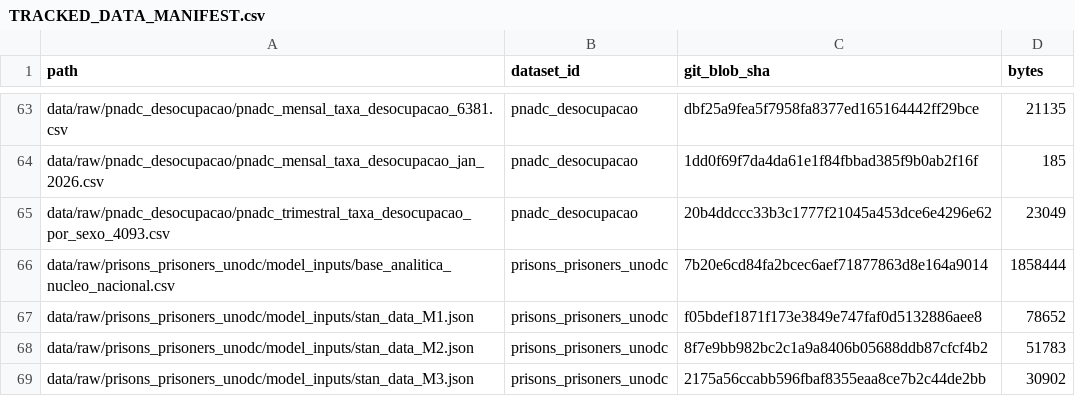
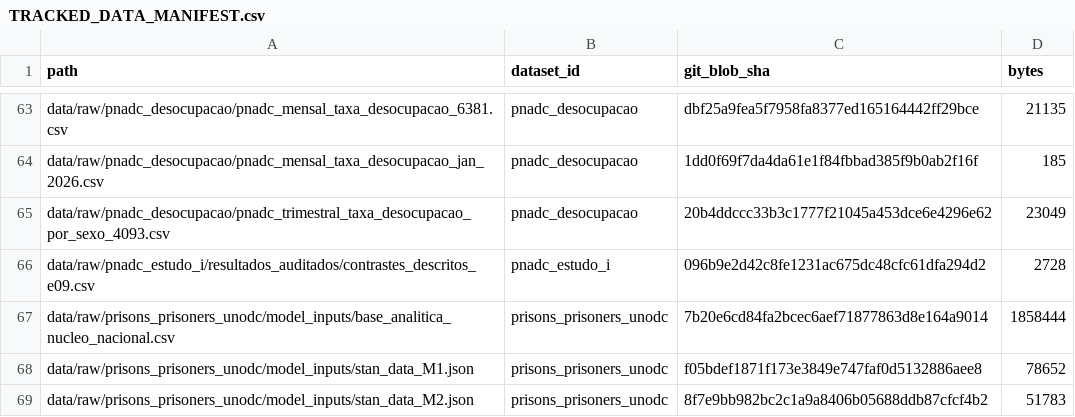
Before and after one commit to riscotta/bayes-stan-r, a CSV file: data/TRACKED_DATA_MANIFEST.csv, drawn as a sheet; only a part is shown, gaps mark what is left out; the shorter side is filled out with more unchanged rows; the diff names each change by its address in the sheet, - before the commit and + after, or states it on an @@ line.

```diff
--- a/data/TRACKED_DATA_MANIFEST.csv
+++ b/data/TRACKED_DATA_MANIFEST.csv
+row 66: data/raw/pnadc_estudo_i/resultados_auditados/contrastes_descritos_e09.csv | pnadc_estudo_i | 096b9e2d42c8fe1231ac675dc48cfc61dfa294d2 | 2728
```
Also changed, not shown: data/DATA_PROVENANCE.csv, 27 other files.
